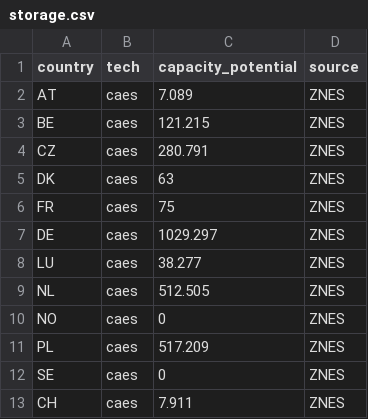
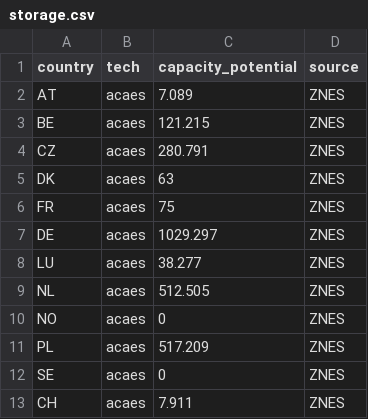
Before and after one commit to ZNES-datapackages/technology-potential, a CSV file: data/storage.csv, drawn as a sheet.

Commit message:
Change technology name of caes storage

```diff
--- a/data/storage.csv
+++ b/data/storage.csv
@@ -1,13 +1,13 @@
 country,tech,capacity_potential,source
-AT,caes,7.089,ZNES
-BE,caes,121.215,ZNES
-CZ,caes,280.791,ZNES
-DK,caes,63,ZNES
-FR,caes,75,ZNES
-DE,caes,1029.297,ZNES
-LU,caes,38.277,ZNES
-NL,caes,512.505,ZNES
-NO,caes,0,ZNES
-PL,caes,517.209,ZNES
-SE,caes,0,ZNES
-CH,caes,7.911,ZNES
+AT,acaes,7.089,ZNES
+BE,acaes,121.215,ZNES
+CZ,acaes,280.791,ZNES
+DK,acaes,63,ZNES
+FR,acaes,75,ZNES
+DE,acaes,1029.297,ZNES
+LU,acaes,38.277,ZNES
+NL,acaes,512.505,ZNES
+NO,acaes,0,ZNES
+PL,acaes,517.209,ZNES
+SE,acaes,0,ZNES
+CH,acaes,7.911,ZNES
```
